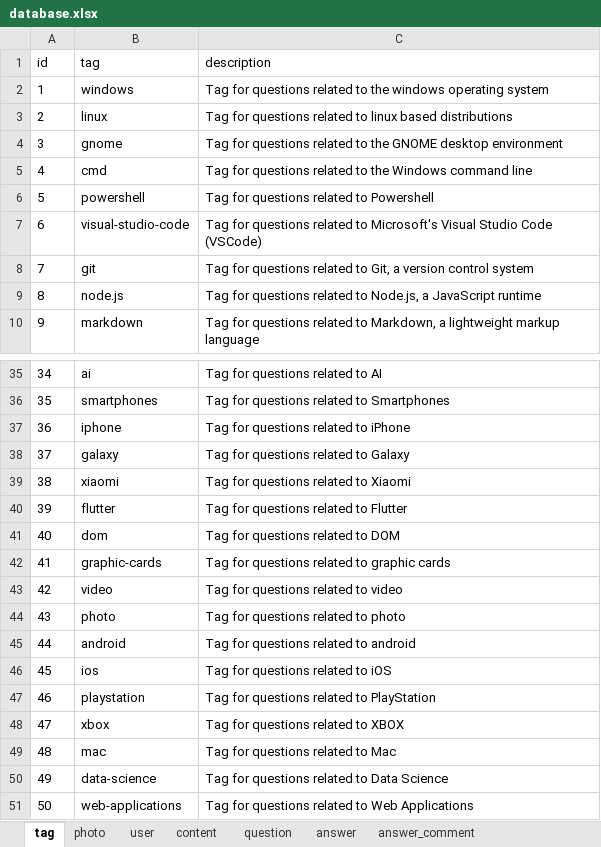
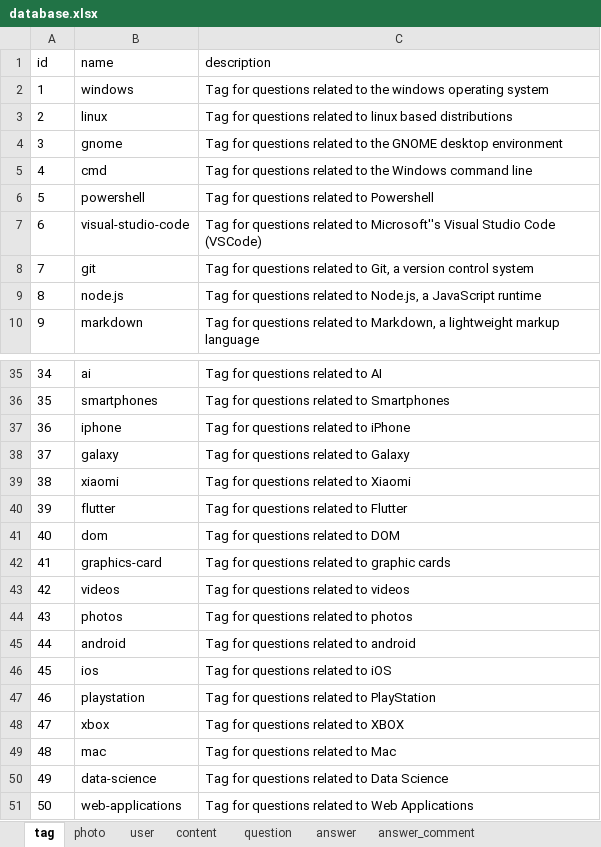
Before and after one commit to kiko-g/tech-council, an Excel workbook: sql/database.xlsx, sheet tag, drawn as a sheet; only a part is shown, gaps mark what is left out; values as stored, in another font and other column widths than the file's, no borders; charts and pictures not drawn; the diff names each change by its address in the sheet, - before the commit and + after, or states it on an @@ line.

```diff
--- a/sql/database.xlsx (sheet tag)
+++ b/sql/database.xlsx (sheet tag)
-B1: tag
+B1: name
-C7 (description): …related to Microsoft's Visual Studio…
+C7 (description): …related to Microsoft''s Visual Studio…
-B42 (name): graphic-cards
+B42 (name): graphics-card
-B43 (name): video
+B43 (name): videos
-C43 (description): Tag for questions related to video
+C43 (description): Tag for questions related to videos
-B44 (name): photo
+B44 (name): photos
-C44 (description): Tag for questions related to photo
+C44 (description): Tag for questions related to photos
```
Also changed, not shown: sheet notification, sheet user, sheet question_tag, sheet content, sheet question, sheet report, 4 other files.
